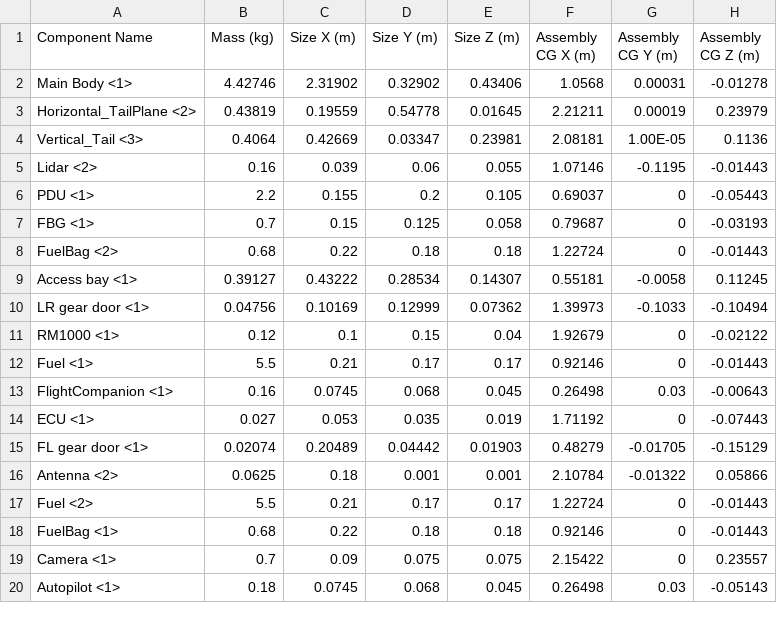
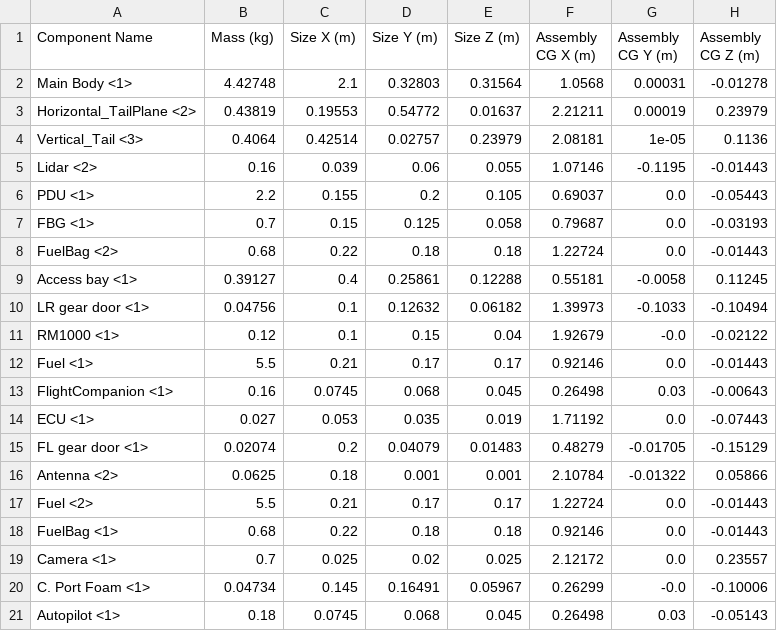
Before and after one commit to Teo-Cokonaj/DSE-28, a CSV file: src_final/structural_analysis/onshape_mass_distribution.csv, drawn as a sheet; only a part is shown; the diff covers the shown part only.

Commit message:
Improved fuselage structural analysis

```diff
--- a/src_final/structural_analysis/onshape_mass_distribution.csv
+++ b/src_final/structural_analysis/onshape_mass_distribution.csv
@@ -1,20 +1,21 @@
 Component Name,Mass (kg),Size X (m),Size Y (m),Size Z (m),Assembly CG X (m),Assembly CG Y (m),Assembly CG Z (m)
-Main Body <1>,4.42746,2.31902,0.32902,0.43406,1.0568,0.00031,-0.01278
-Horizontal_TailPlane <2>,0.43819,0.19559,0.54778,0.01645,2.21211,0.00019,0.23979
-Vertical_Tail <3>,0.4064,0.42669,0.03347,0.23981,2.08181,1.00E-05,0.1136
+Main Body <1>,4.42748,2.1,0.32803,0.31564,1.0568,0.00031,-0.01278
+Horizontal_TailPlane <2>,0.43819,0.19553,0.54772,0.01637,2.21211,0.00019,0.23979
+Vertical_Tail <3>,0.4064,0.42514,0.02757,0.23979,2.08181,1e-05,0.1136
 Lidar <2>,0.16,0.039,0.06,0.055,1.07146,-0.1195,-0.01443
-PDU <1>,2.2,0.155,0.2,0.105,0.69037,0,-0.05443
-FBG <1>,0.7,0.15,0.125,0.058,0.79687,0,-0.03193
-FuelBag <2>,0.68,0.22,0.18,0.18,1.22724,0,-0.01443
-Access bay <1>,0.39127,0.43222,0.28534,0.14307,0.55181,-0.0058,0.11245
-LR gear door <1>,0.04756,0.10169,0.12999,0.07362,1.39973,-0.1033,-0.10494
-RM1000 <1>,0.12,0.1,0.15,0.04,1.92679,0,-0.02122
-Fuel <1>,5.5,0.21,0.17,0.17,0.92146,0,-0.01443
+PDU <1>,2.2,0.155,0.2,0.105,0.69037,0.0,-0.05443
+FBG <1>,0.7,0.15,0.125,0.058,0.79687,0.0,-0.03193
+FuelBag <2>,0.68,0.22,0.18,0.18,1.22724,0.0,-0.01443
+Access bay <1>,0.39127,0.4,0.25861,0.12288,0.55181,-0.0058,0.11245
+LR gear door <1>,0.04756,0.1,0.12632,0.06182,1.39973,-0.1033,-0.10494
+RM1000 <1>,0.12,0.1,0.15,0.04,1.92679,-0.0,-0.02122
+Fuel <1>,5.5,0.21,0.17,0.17,0.92146,0.0,-0.01443
 FlightCompanion <1>,0.16,0.0745,0.068,0.045,0.26498,0.03,-0.00643
-ECU <1>,0.027,0.053,0.035,0.019,1.71192,0,-0.07443
-FL gear door <1>,0.02074,0.20489,0.04442,0.01903,0.48279,-0.01705,-0.15129
+ECU <1>,0.027,0.053,0.035,0.019,1.71192,0.0,-0.07443
+FL gear door <1>,0.02074,0.2,0.04079,0.01483,0.48279,-0.01705,-0.15129
 Antenna <2>,0.0625,0.18,0.001,0.001,2.10784,-0.01322,0.05866
-Fuel <2>,5.5,0.21,0.17,0.17,1.22724,0,-0.01443
-FuelBag <1>,0.68,0.22,0.18,0.18,0.92146,0,-0.01443
-Camera <1>,0.7,0.09,0.075,0.075,2.15422,0,0.23557
+Fuel <2>,5.5,0.21,0.17,0.17,1.22724,0.0,-0.01443
+FuelBag <1>,0.68,0.22,0.18,0.18,0.92146,0.0,-0.01443
+Camera <1>,0.7,0.025,0.02,0.025,2.12172,0.0,0.23557
+C. Port Foam <1>,0.04734,0.145,0.16491,0.05967,0.26299,-0.0,-0.10006
 Autopilot <1>,0.18,0.0745,0.068,0.045,0.26498,0.03,-0.05143
```
Also changed, not shown: 3 added rows, 6 removed rows and 49 edited cells elsewhere in this file, 2 other files.
